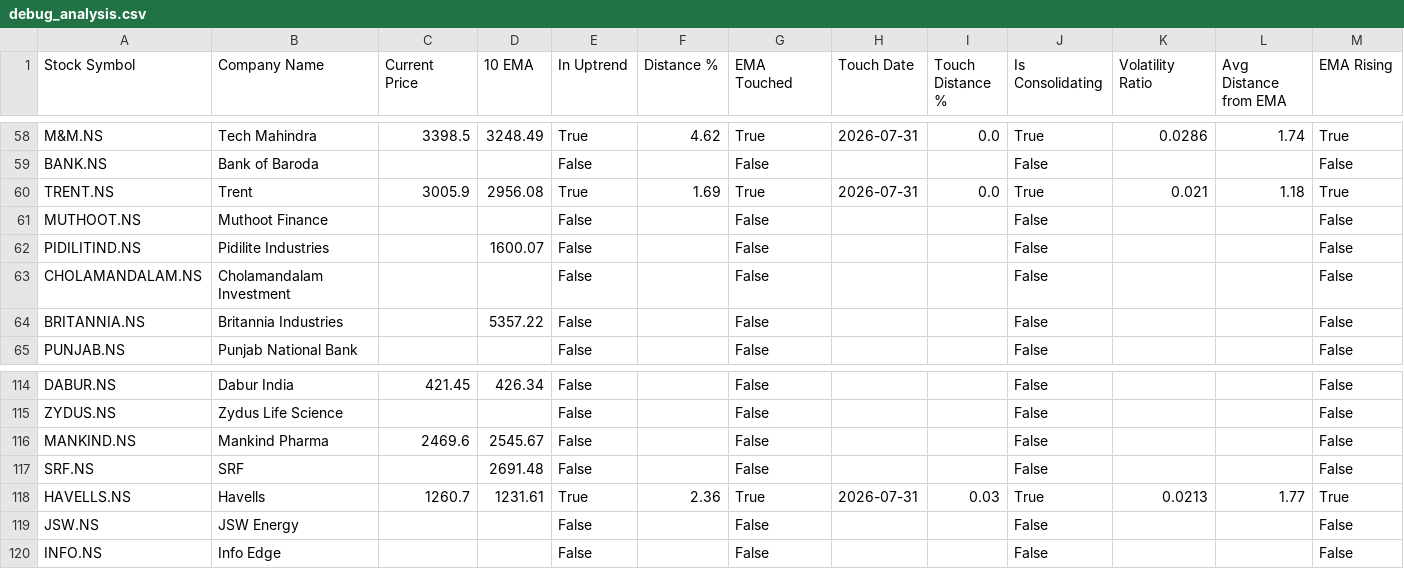
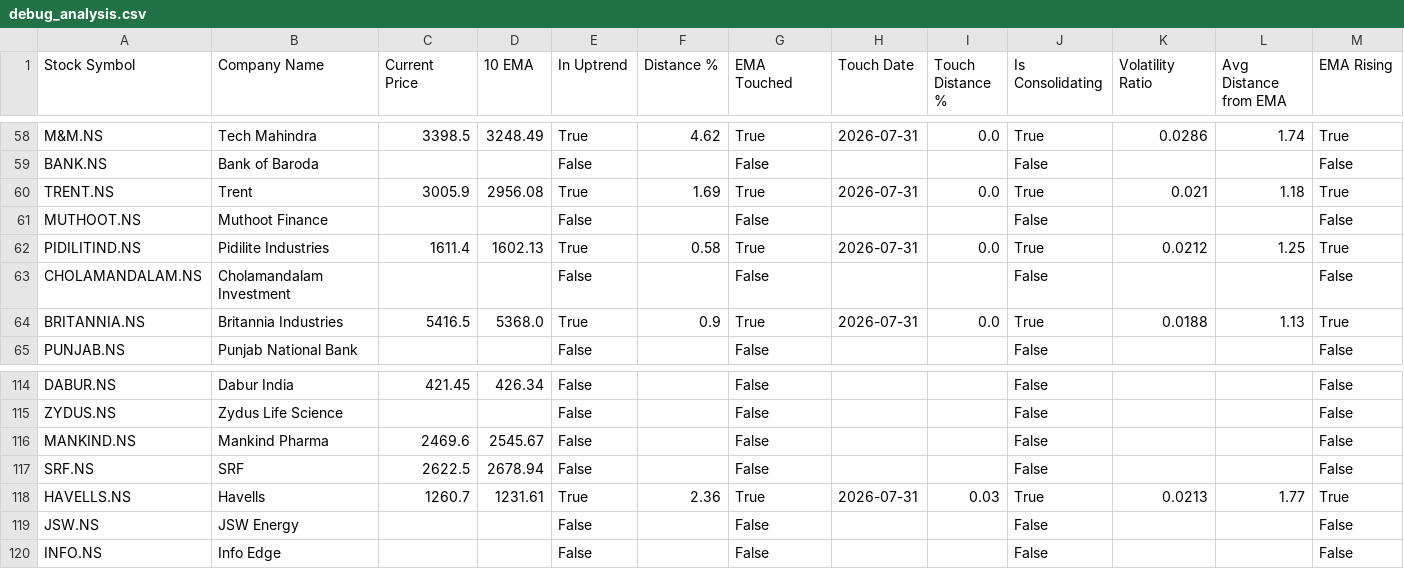
Before and after one commit to ashishbhagat2/ema-screener, a CSV file: debug_analysis.csv, drawn as a sheet; only a part is shown, gaps mark what is left out; the diff covers the shown part only; the diff names each change by its address in the sheet, - before the commit and + after, or states it on an @@ line.

```diff
--- a/debug_analysis.csv
+++ b/debug_analysis.csv
-C62 (Current Price): (empty)
+C62 (Current Price): 1611.4
-D62 (10 EMA): 1600.07
+D62 (10 EMA): 1602.13
-E62 (In Uptrend): False
+E62 (In Uptrend): True
-F62 (Distance %): (empty)
+F62 (Distance %): 0.58
-G62 (EMA Touched): False
+G62 (EMA Touched): True
-H62 (Touch Date): (empty)
+H62 (Touch Date): 2026-07-31
-I62 (Touch Distance %): (empty)
+I62 (Touch Distance %): 0.0
-J62 (Is Consolidating): False
+J62 (Is Consolidating): True
-K62 (Volatility Ratio): (empty)
+K62 (Volatility Ratio): 0.0212
-L62 (Avg Distance from EMA): (empty)
+L62 (Avg Distance from EMA): 1.25
-M62 (EMA Rising): False
+M62 (EMA Rising): True
-C64 (Current Price): (empty)
+C64 (Current Price): 5416.5
-D64 (10 EMA): 5357.22
+D64 (10 EMA): 5368.0
-E64 (In Uptrend): False
+E64 (In Uptrend): True
-F64 (Distance %): (empty)
+F64 (Distance %): 0.9
-G64 (EMA Touched): False
+G64 (EMA Touched): True
-H64 (Touch Date): (empty)
+H64 (Touch Date): 2026-07-31
-I64 (Touch Distance %): (empty)
+I64 (Touch Distance %): 0.0
-J64 (Is Consolidating): False
+J64 (Is Consolidating): True
-K64 (Volatility Ratio): (empty)
+K64 (Volatility Ratio): 0.0188
-L64 (Avg Distance from EMA): (empty)
+L64 (Avg Distance from EMA): 1.13
-M64 (EMA Rising): False
+M64 (EMA Rising): True
-C117 (Current Price): (empty)
+C117 (Current Price): 2622.5
-D117 (10 EMA): 2691.48
+D117 (10 EMA): 2678.94
```
Also changed, not shown: 74 edited cells elsewhere in this file, ema_screener_results.csv.
